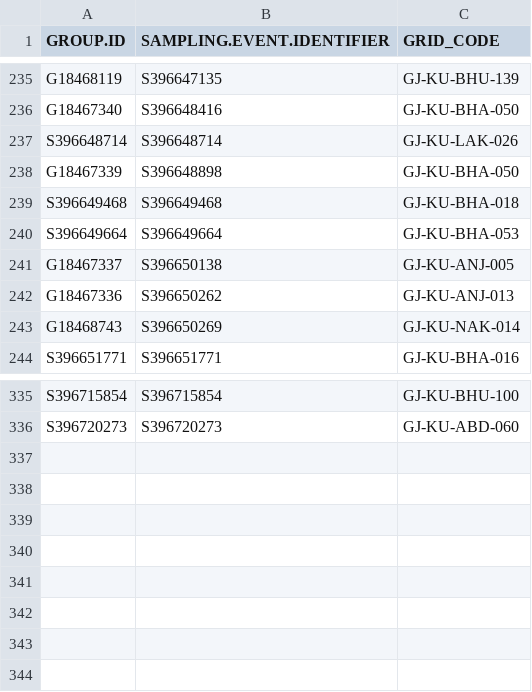
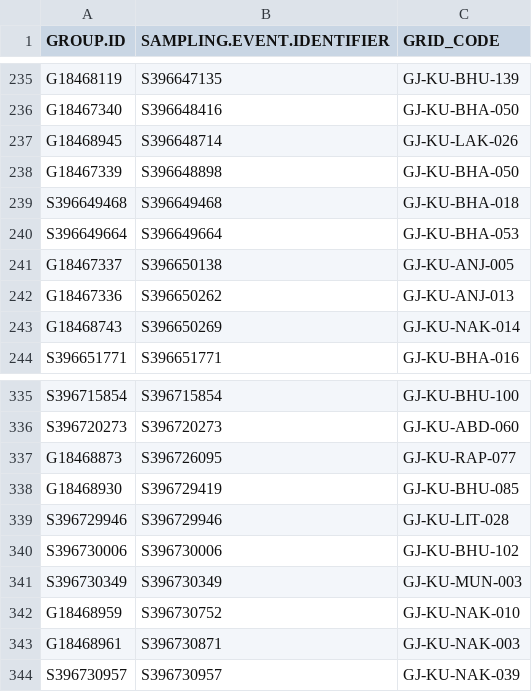
Before and after one commit to birdcountindia/pmc-dashboard, a CSV file: years/2026/nonprotocol/checklist_grid_map.csv, drawn as a sheet; only a part is shown, gaps mark what is left out.

```diff
--- a/years/2026/nonprotocol/checklist_grid_map.csv
+++ b/years/2026/nonprotocol/checklist_grid_map.csv
@@ -236,3 +236,3 @@ G18468119,S396647135,GJ-KU-BHU-139
 G18467340,S396648416,GJ-KU-BHA-050
-S396648714,S396648714,GJ-KU-LAK-026
+G18468945,S396648714,GJ-KU-LAK-026
 G18467339,S396648898,GJ-KU-BHA-050
@@ -336 +336,9 @@ S396715854,S396715854,GJ-KU-BHU-100
 S396720273,S396720273,GJ-KU-ABD-060
+G18468873,S396726095,GJ-KU-RAP-077
+G18468930,S396729419,GJ-KU-BHU-085
+S396729946,S396729946,GJ-KU-LIT-028
+S396730006,S396730006,GJ-KU-BHU-102
+S396730349,S396730349,GJ-KU-MUN-003
+G18468959,S396730752,GJ-KU-NAK-010
+G18468961,S396730871,GJ-KU-NAK-003
+S396730957,S396730957,GJ-KU-NAK-039
```
Also changed, not shown: years/2026/checklist_grid_map.csv, years/2026/protocol/checklist_grid_map.csv, 33 other files.
